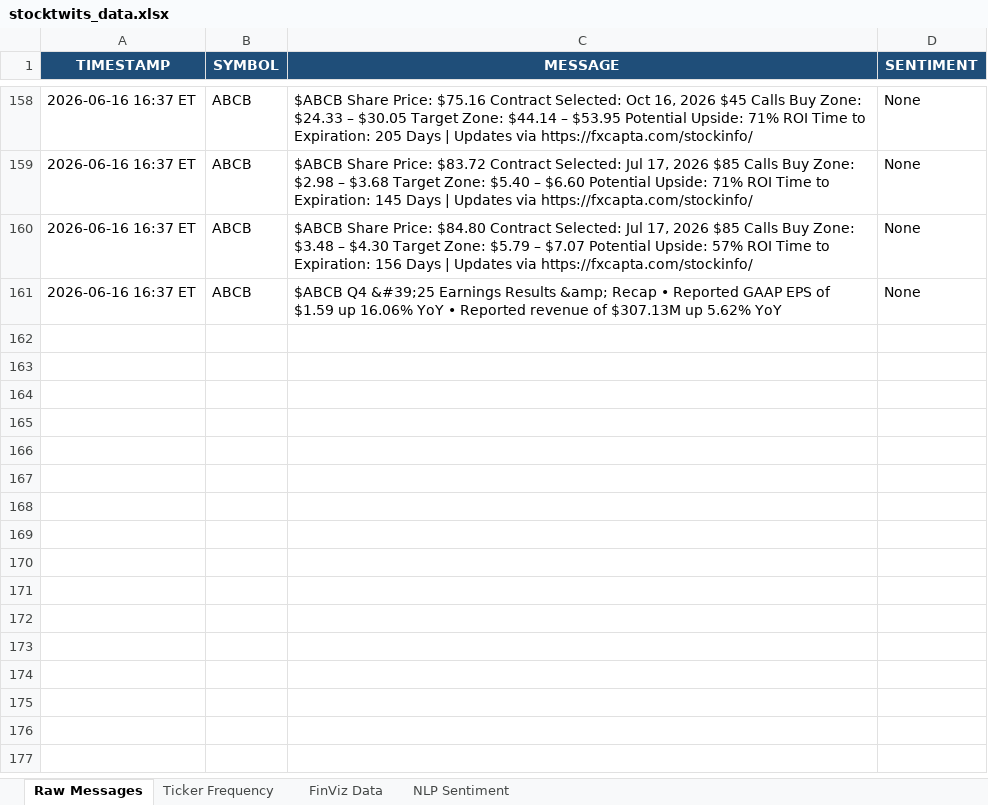
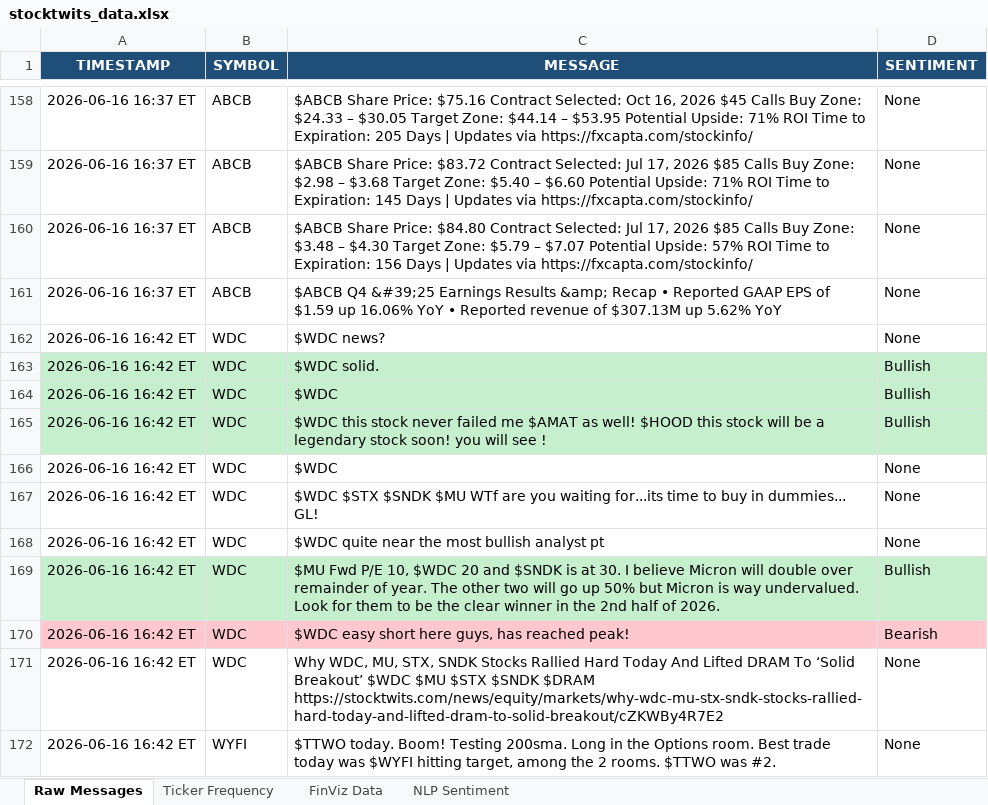
Before and after one commit to 7scgb4t8vc-cpu/stocktwits-collector, an Excel workbook: data/stocktwits_data.xlsx, sheet Raw Messages, drawn as a sheet; only a part is shown, gaps mark what is left out; values as stored, in another font and other column widths than the file's, no borders; the diff names each change by its address in the sheet, - before the commit and + after, or states it on an @@ line.

```diff
--- a/data/stocktwits_data.xlsx (sheet Raw Messages)
+++ b/data/stocktwits_data.xlsx (sheet Raw Messages)
+row 162: 2026-06-16 16:42 ET | WDC | $WDC news? | None
+row 163: 2026-06-16 16:42 ET | WDC | $WDC solid. | Bullish
+row 164: 2026-06-16 16:42 ET | WDC | $WDC | Bullish
+row 165: 2026-06-16 16:42 ET | WDC | $WDC this stock never failed me $AMAT as well! $HOOD this stock will be a legendary stock soon! you will see ! | Bullish
+row 166: 2026-06-16 16:42 ET | WDC | $WDC | None
+row 167: 2026-06-16 16:42 ET | WDC | $WDC $STX $SNDK $MU WTf are you waiting for...its time to buy in dummies... GL! | None
+row 168: 2026-06-16 16:42 ET | WDC | $WDC quite near the most bullish analyst pt | None
+row 169: 2026-06-16 16:42 ET | WDC | $MU Fwd P/E 10, $WDC 20 and $SNDK is at 30. I believe Micron will double over remainder of year. The other two will go up 50% but Micron is way undervalued. Look for them to be the clear winner in the 2nd half of 2026. | Bullish
+row 170: 2026-06-16 16:42 ET | WDC | $WDC easy short here guys, has reached peak! | Bearish
+row 171: 2026-06-16 16:42 ET | WDC | Why WDC, MU, STX, SNDK Stocks Rallied Hard Today And Lifted DRAM To ‘Solid Breakout’ $WDC $MU $STX $SNDK $DRAM https://stocktwits.com/news/equity/markets/why-wdc-mu-stx-sndk-stocks-rallied-hard-today-and-lifted-dram-to-solid-breakout/cZKWBy4R7E2 | None
+row 172: 2026-06-16 16:42 ET | WYFI | $TTWO today. Boom! Testing 200sma. Long in the Options room. Best trade today was $WYFI hitting target, among the 2 rooms. $TTWO was #2. | None
```
Also changed, not shown: sheet NLP Sentiment, sheet FinViz Data, sheet Ticker Frequency, 4 other files.
